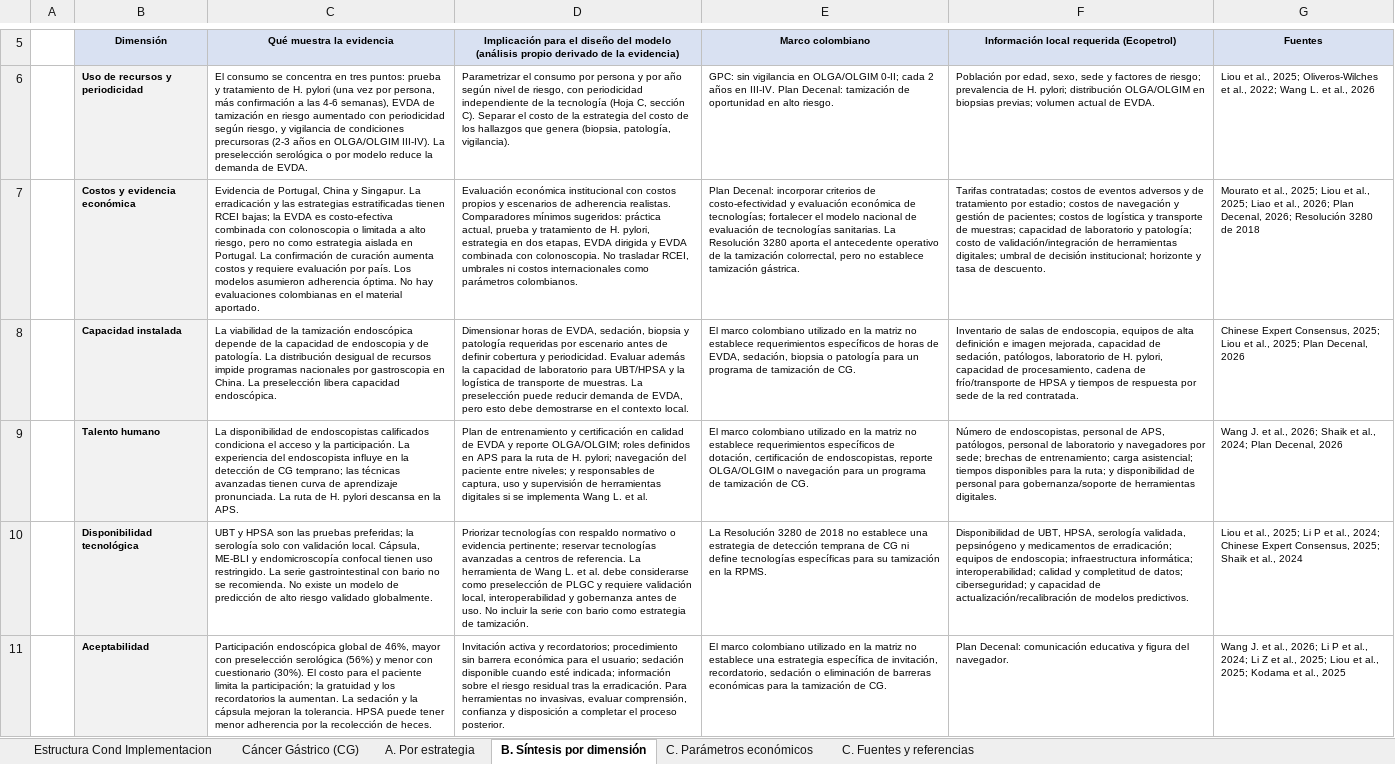
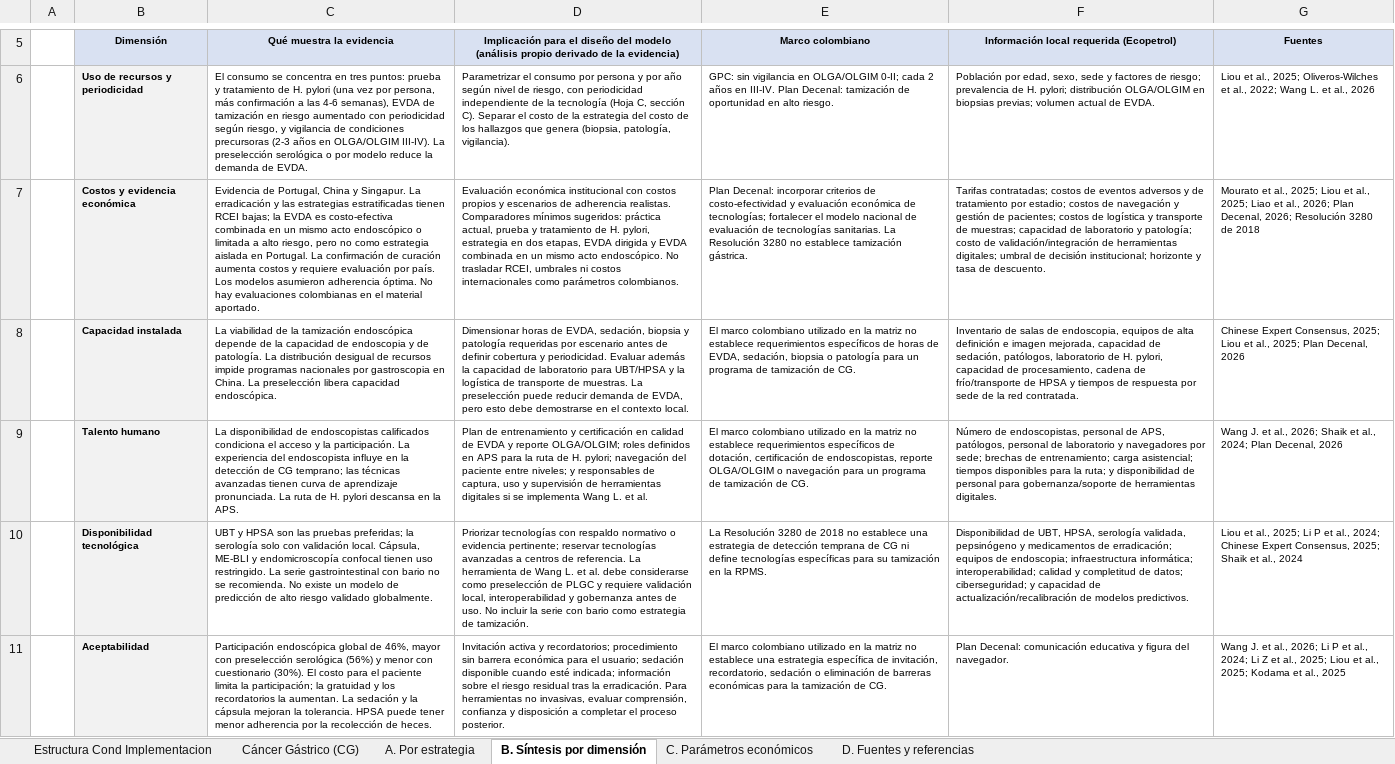
Before and after one commit to dchavezbejarano-arch/Modelo-de-cancer, an Excel workbook: RUTA DE ATENCIÓN Cancer Gastrico_Entregable.xlsx, sheet B. Síntesis por dimensión, drawn as a sheet; only a part is shown, gaps mark what is left out; values as stored, in another font and other column widths than the file's, no borders; the diff covers the shown part only; the diff names each change by its address in the sheet, - before the commit and + after, or states it on an @@ line.

```diff
--- a/RUTA DE ATENCIÓN Cancer Gastrico_Entregable.xlsx (sheet B. Síntesis por dimensión)
+++ b/RUTA DE ATENCIÓN Cancer Gastrico_Entregable.xlsx (sheet B. Síntesis por dimensión)
-sheet tab: C. Fuentes y referencias
+sheet tab: D. Fuentes y referencias
-C7 (Qué muestra la evidencia): …costo-efectiva combinada con colonoscopia o limitada…
+C7 (Qué muestra la evidencia): …costo-efectiva combinada en un mismo acto endoscópico o limitada…
-D7: …EVDA combinada con colonoscopia. No trasladar…
+D7: …EVDA combinada en un mismo acto endoscópico. No trasladar…
-E7 (Marco colombiano): …Resolución 3280 aporta el antecedente operativo de la tamización colorrectal, pero no establece…
+E7 (Marco colombiano): …Resolución 3280 no establece…
```
Also changed, not shown: 1 removed row and 9 edited cells elsewhere in this sheet, sheet Cáncer Gástrico (CG), sheet C. Parámetros económicos, sheet A. Por estrategia, sheet Estructura Cond Implementacion, RUTA DE ATENCION Cancer Próstata_Entregable.xlsx, RUTA DE ATENCIÓN_Cancer Piel_Entregable.xlsx, 3 other files.
